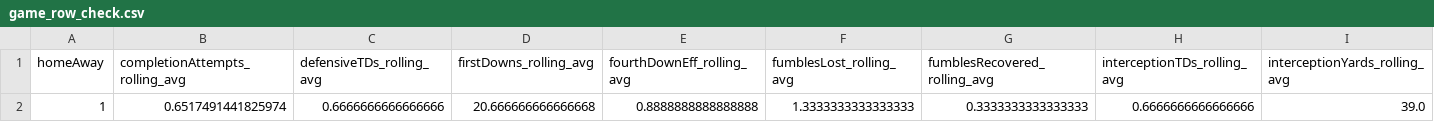
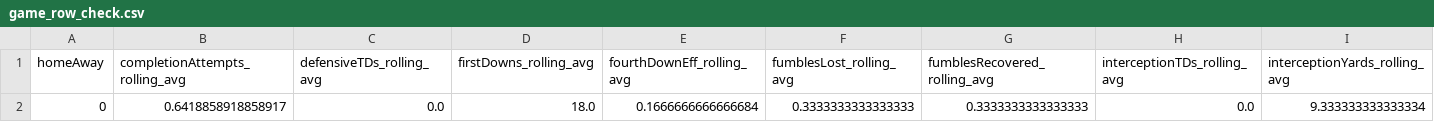
Before and after one commit to Triemeth/Side_hustles, a CSV file: CFB_predictions_take_2/check_data/game_row_check.csv, drawn as a sheet; only a part is shown; removed rows and columns are numbered as before the commit, all else as after; rows hold the shown columns only; the diff names each change by its address in the sheet, - before the commit and + after, or states it on an @@ line.

```diff
--- a/CFB_predictions_take_2/check_data/game_row_check.csv
+++ b/CFB_predictions_take_2/check_data/game_row_check.csv
-row 2: 1 | 0.6517491441825974 | 0.6666666666666666 | 20.666666666666668 | 0.8888888888888888 | 1.3333333333333333 | 0.3333333333333333 | 0.6666666666666666 | 39.0
+row 2: 0 | 0.6418858918858917 | 0.0 | 18.0 | 0.1666666666666684 | 0.3333333333333333 | 0.3333333333333333 | 0.0 | 9.333333333333334
```
Also changed, not shown: 1 other file.
